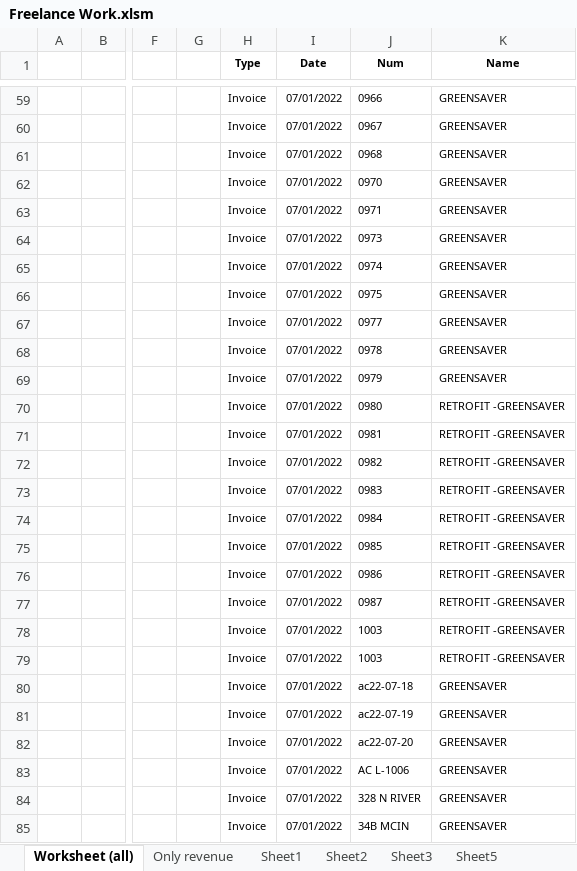
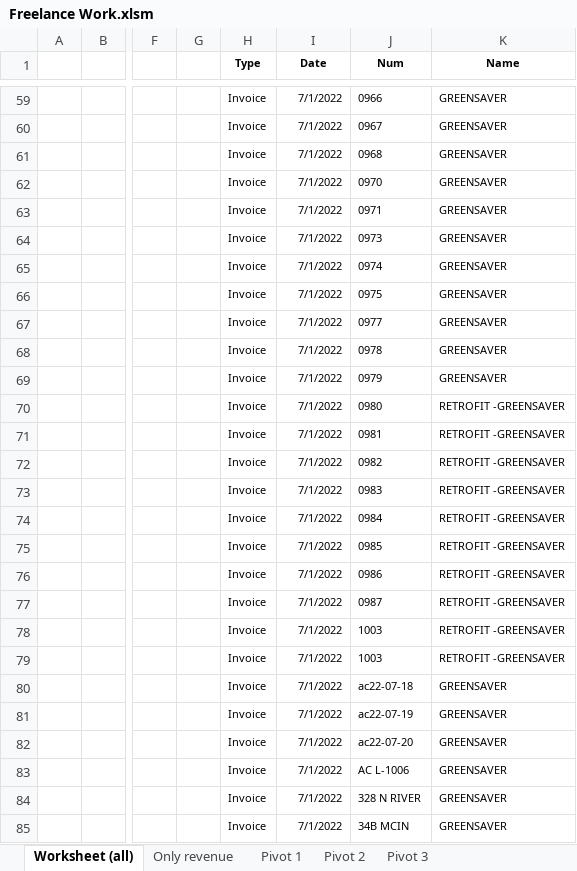
Before and after one commit to ameenusama/Freelance-Work-, an Excel workbook: Freelance Work.xlsm, sheet Worksheet (all), drawn as a sheet; only a part is shown, gaps mark what is left out; values as stored, in another font and other column widths than the file's, no borders; the diff covers the shown part only; the diff names each change by its address in the sheet, - before the commit and + after, or states it on an @@ line.

```diff
--- a/Freelance Work.xlsm (sheet Worksheet (all))
+++ b/Freelance Work.xlsm (sheet Worksheet (all))
-sheet tab: Sheet2
+sheet tab: Pivot 1
-sheet tab: Sheet3
+sheet tab: Pivot 2
-sheet tab: Sheet5
+sheet tab: Pivot 3
-sheet tab: Sheet1
-I59:I85 (Date): 07/01/2022
+I59:I85 (Date): 7/1/2022
```
Also changed, not shown: 885 edited cells elsewhere in this sheet, sheet Only revenue, charts or pictures.
